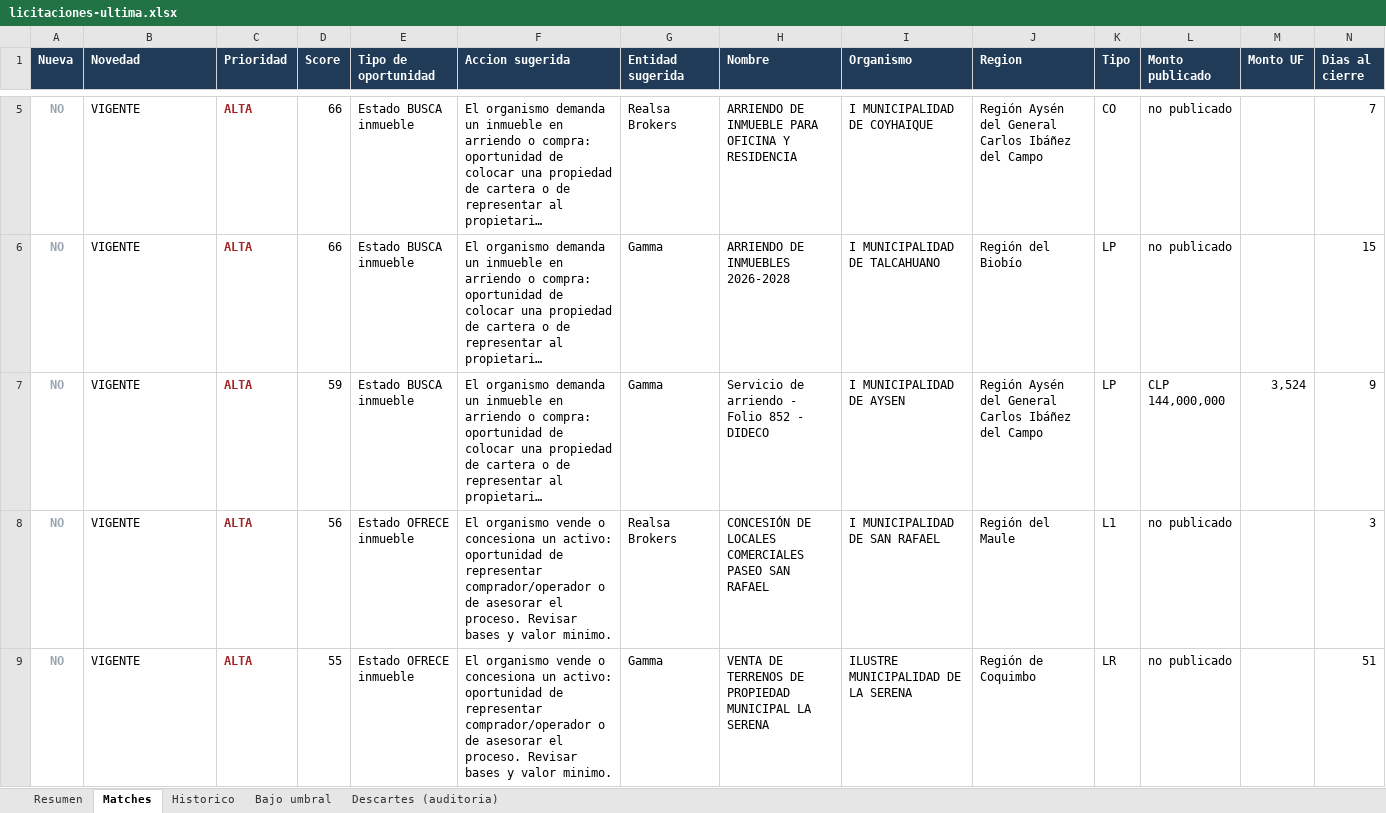
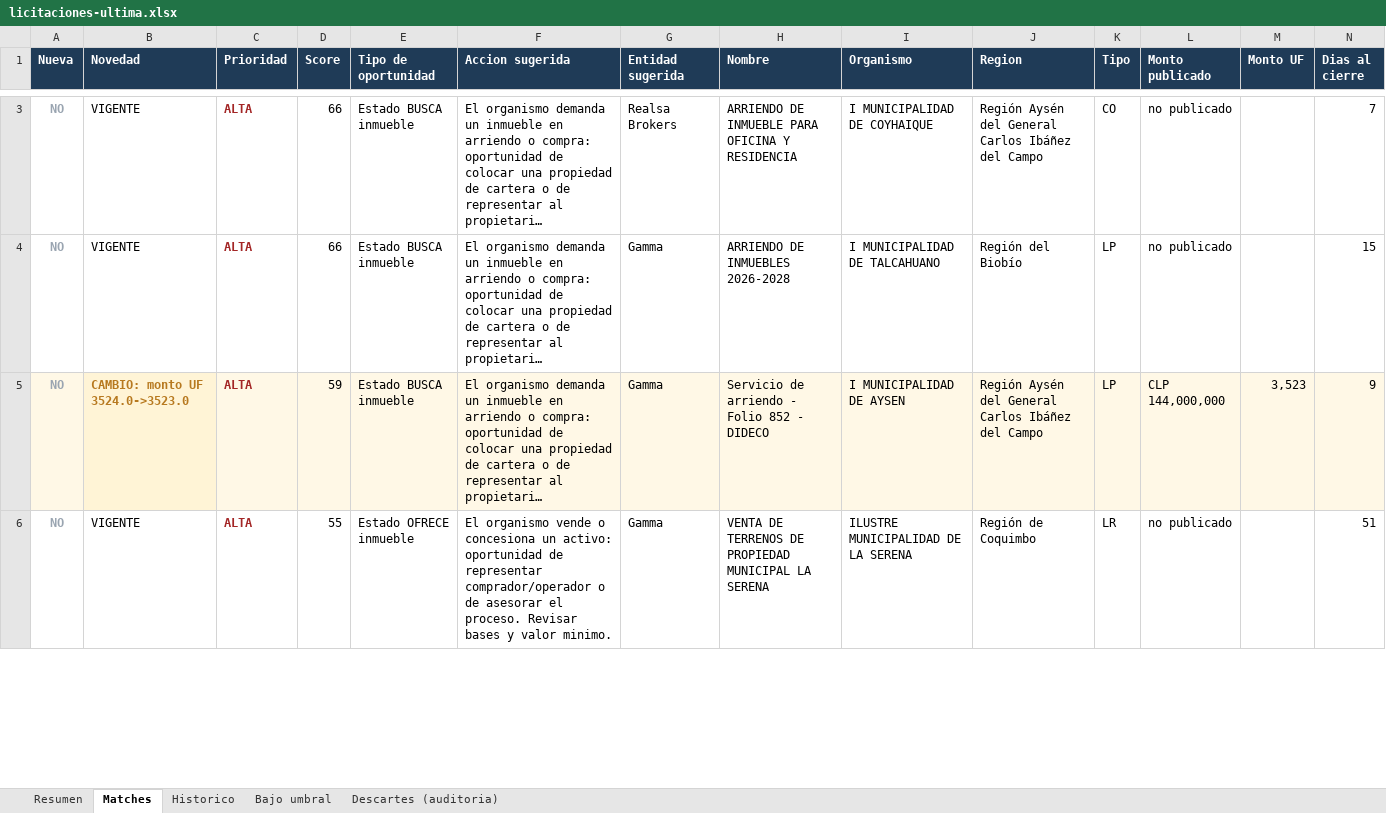
Before and after one commit to Strolj-Oderlink/radar-licitaciones, an Excel workbook: docs/licitaciones-ultima.xlsx, sheet Matches, drawn as a sheet; only a part is shown, gaps mark what is left out; long unchanged cells end in …; values as stored, in another font and other column widths than the file's, no borders; removed rows and columns are numbered as before the commit, all else as after; rows hold the shown columns only; the diff covers the shown part only; the diff names each change by its address in the sheet, - before the commit and + after, or states it on an @@ line.

```diff
--- a/docs/licitaciones-ultima.xlsx (sheet Matches)
+++ b/docs/licitaciones-ultima.xlsx (sheet Matches)
-A5 fill: none
+A5 fill: #FFF8E6
-B5 (Novedad): VIGENTE
+B5 (Novedad): CAMBIO: monto UF 3524.0->3523.0
@@ B5 fill: none → #FFF4D6, bold: off → on, text colour: black → #B7791F @@
-C5:N5 fill: none
+C5:N5 fill: #FFF8E6
-M5 (Monto UF): 3,524
+M5 (Monto UF): 3,523
-row 8: NO | VIGENTE | ALTA | 56 | Estado OFRECE inmueble | El organismo vende o concesiona un activo: oportunidad de representar comprador/operador o de asesorar el proceso. Revisar bases y valor minimo. | Realsa Brokers | CONCESIÓN DE LOCALES COMERCIALES PASEO SAN RAFAEL | I MUNICIPALIDAD DE SAN RAFAEL | Región del Maule | L1 | no publicado |  | 3
```
Also changed, not shown: 1 added row, 2 removed rows, 2 edited cells and cell formats elsewhere in this sheet, sheet Descartes (auditoria), sheet Bajo umbral, sheet Historico, sheet Resumen, 6 other files.
